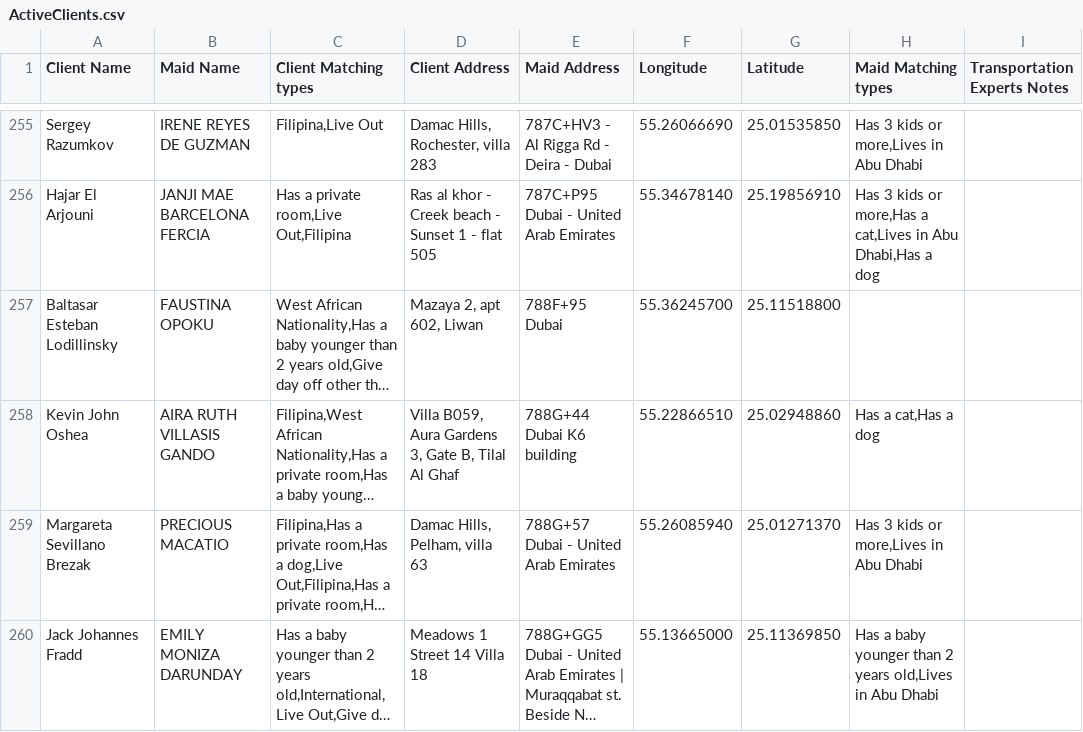
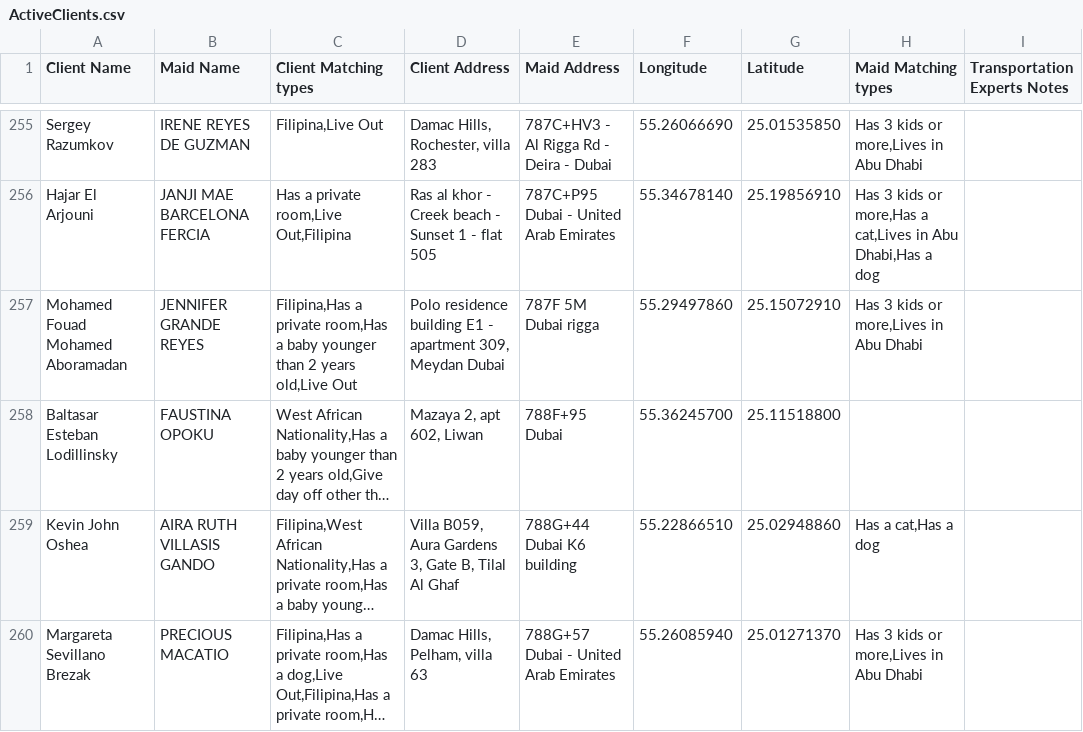
Before and after one commit to charbelchdid/map, a CSV file: ActiveClients.csv, drawn as a sheet; only a part is shown, gaps mark what is left out; the shorter side is filled out with more unchanged rows; long unchanged cells end in …; the diff names each change by its address in the sheet, - before the commit and + after, or states it on an @@ line.

Commit message:
Update Live-out Clients Tracking   AVAILABLE CSV on 2025-11-09T13:30:36.766Z

```diff
--- a/ActiveClients.csv
+++ b/ActiveClients.csv
+row 257: Mohamed Fouad Mohamed Aboramadan | JENNIFER GRANDE REYES | Filipina,Has a private room,Has a baby younger than 2 years old,Live Out | Polo residence building E1 - apartment 309, Meydan Dubai | 787F 5M Dubai rigga | 55.29497860 | 25.15072910 | Has 3 kids or more,Lives in Abu Dhabi
```
